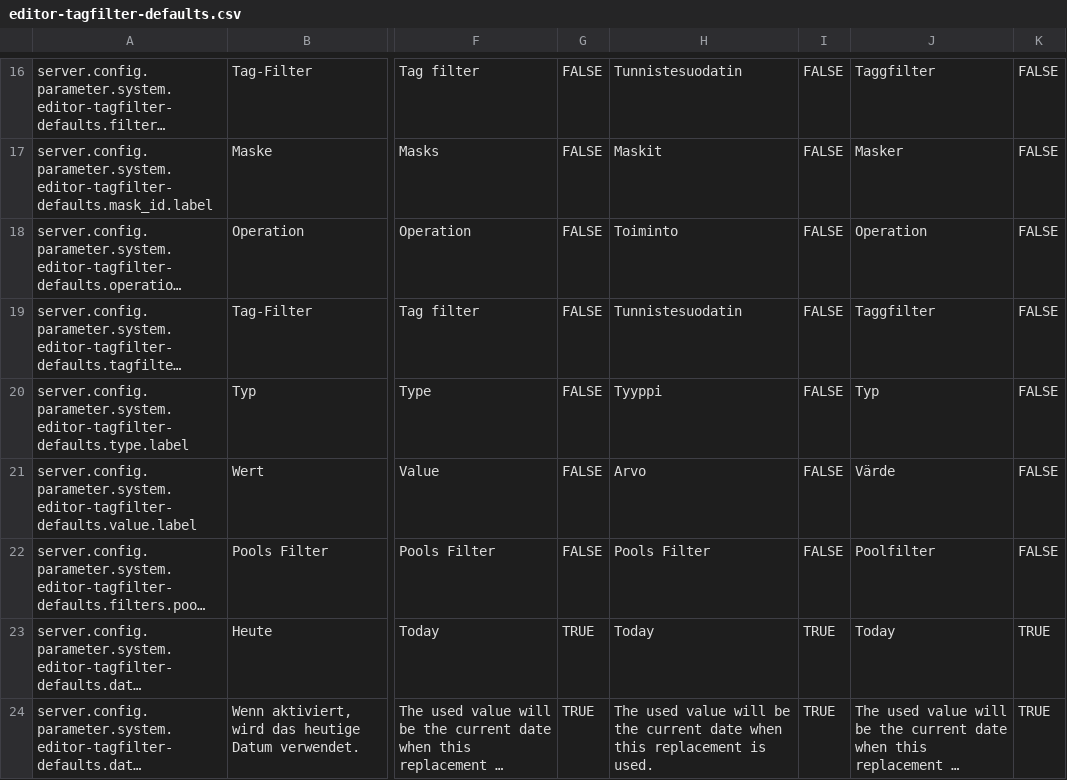
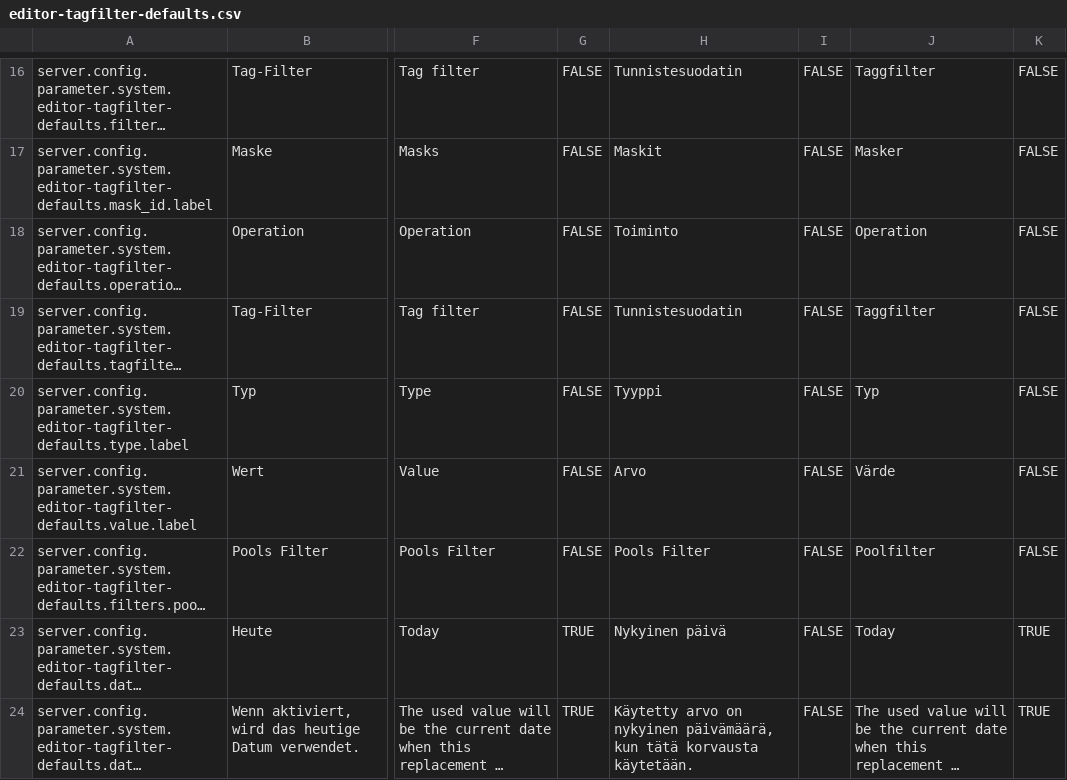
Before and after one commit to programmfabrik/easydb-editor-tagfilter-defaults-plugin, a CSV file: l10n/editor-tagfilter-defaults.csv, drawn as a sheet; only a part is shown, gaps mark what is left out; long unchanged cells end in …; the diff names each change by its address in the sheet, - before the commit and + after, or states it on an @@ line.

Commit message:
updated l10n for release 5.124; see #70189

```diff
--- a/l10n/editor-tagfilter-defaults.csv
+++ b/l10n/editor-tagfilter-defaults.csv
-H23: Today
+H23: Nykyinen päivä
-I23:I24: TRUE
+I23:I24: FALSE
-H24: The used value will be the current date when this replacement is used.
+H24: Käytetty arvo on nykyinen päivämäärä, kun tätä korvausta käytetään.
```
